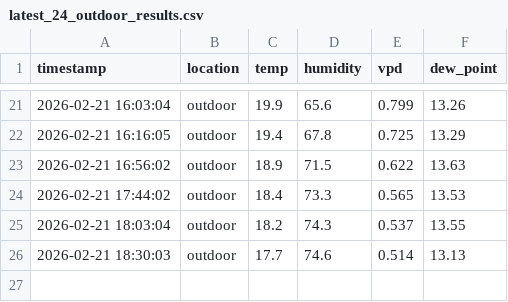
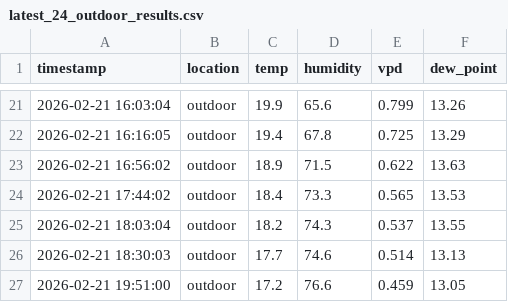
Before and after one commit to azoreanvanilla/website, a CSV file: data/latest_24_outdoor_results.csv, drawn as a sheet; only a part is shown, gaps mark what is left out.

Commit message:
Auto-update latest 24h outdoor data 2026-02-21T20:00:07.757769

```diff
--- a/data/latest_24_outdoor_results.csv
+++ b/data/latest_24_outdoor_results.csv
@@ -26 +26,2 @@ timestamp,location,temp,humidity,vpd,dew_point
 2026-02-21 18:30:03,outdoor,17.7,74.6,0.514,13.13
+2026-02-21 19:51:00,outdoor,17.2,76.6,0.459,13.05
```
